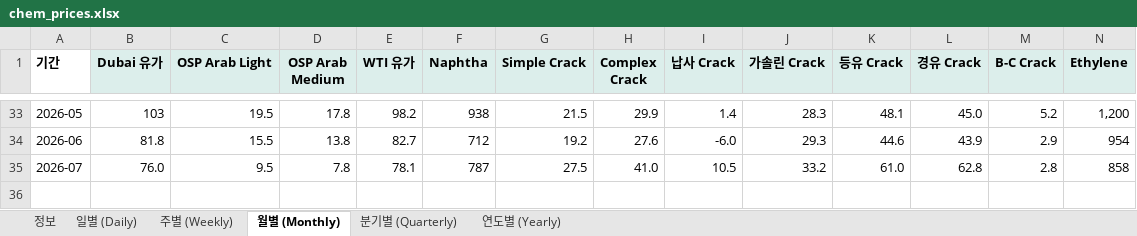
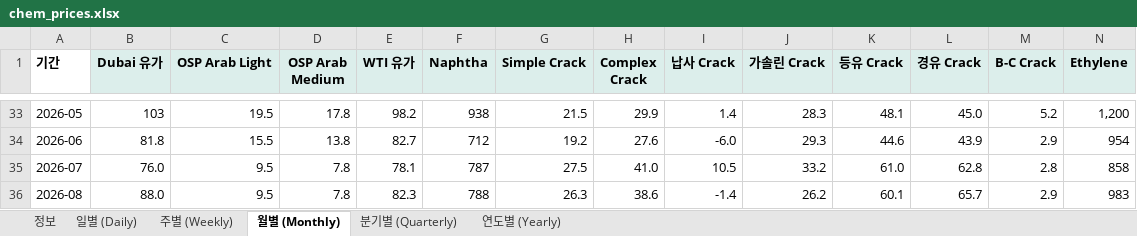
Before and after one commit to jwk490-cell/Joy-n-July, an Excel workbook: data/chem_prices.xlsx, sheet 월별 (Monthly), drawn as a sheet; only a part is shown, gaps mark what is left out; values as stored, in another font and other column widths than the file's, no borders; rows hold the shown columns only; the diff names each change by its address in the sheet, - before the commit and + after, or states it on an @@ line.

```diff
--- a/data/chem_prices.xlsx (sheet 월별 (Monthly))
+++ b/data/chem_prices.xlsx (sheet 월별 (Monthly))
+row 36: 2026-08 | 88.0 | 9.5 | 7.8 | 82.3 | 788 | 26.3 | 38.6 | -1.4 | 26.2 | 60.1 | 65.7 | 2.9 | 983
```
Also changed, not shown: sheet 일별 (Daily), sheet 정보, 1 other file.
